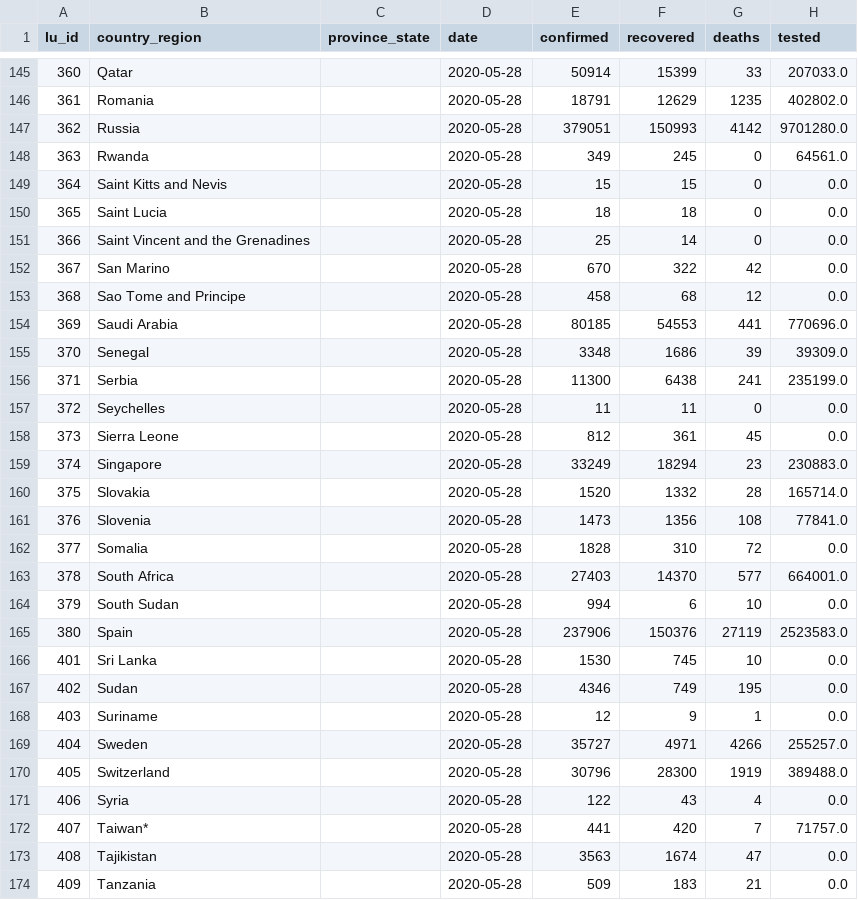
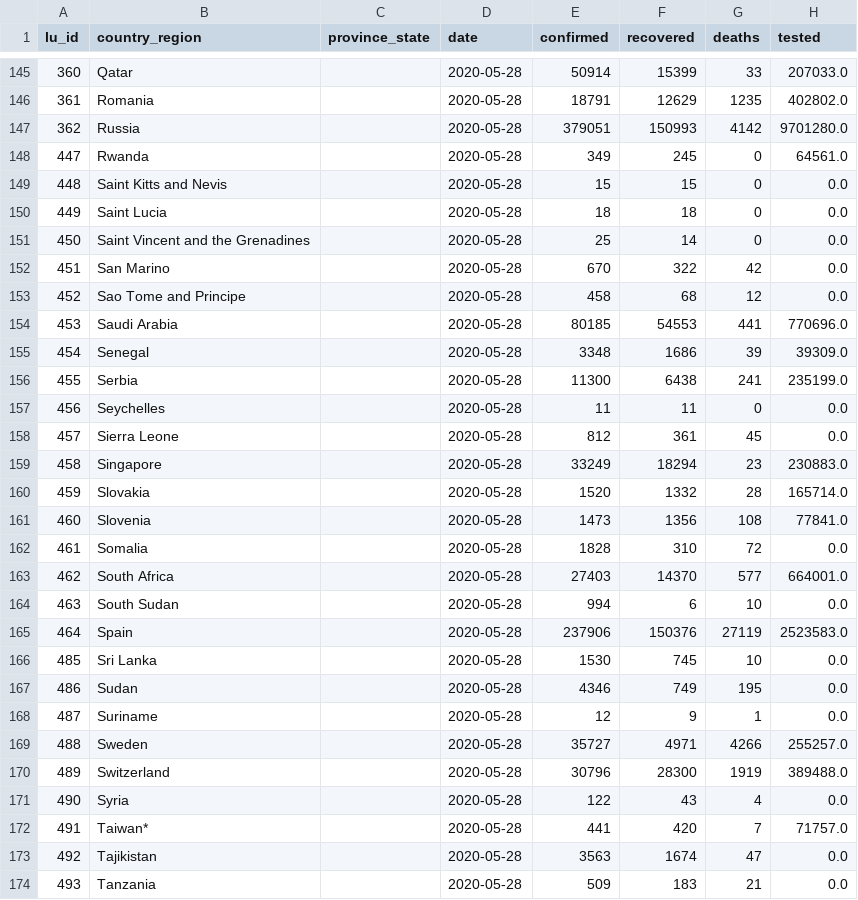
Before and after one commit to v4lue4dded/covid-19, a TSV file: df_data_clean_max_date.tsv, drawn as a sheet; only a part is shown, gaps mark what is left out; the diff covers the shown part only; the diff names each change by its address in the sheet, - before the commit and + after, or states it on an @@ line.

Commit message:
date update: 2020-05-29 23:30:06

```diff
--- a/df_data_clean_max_date.tsv
+++ b/df_data_clean_max_date.tsv
-A148 (lu_id): 363
+A148 (lu_id): 447
-A149 (lu_id): 364
+A149 (lu_id): 448
-A150 (lu_id): 365
+A150 (lu_id): 449
-A151 (lu_id): 366
+A151 (lu_id): 450
-A152 (lu_id): 367
+A152 (lu_id): 451
-A153 (lu_id): 368
+A153 (lu_id): 452
-A154 (lu_id): 369
+A154 (lu_id): 453
-A155 (lu_id): 370
+A155 (lu_id): 454
-A156 (lu_id): 371
+A156 (lu_id): 455
-A157 (lu_id): 372
+A157 (lu_id): 456
-A158 (lu_id): 373
+A158 (lu_id): 457
-A159 (lu_id): 374
+A159 (lu_id): 458
-A160 (lu_id): 375
+A160 (lu_id): 459
-A161 (lu_id): 376
+A161 (lu_id): 460
-A162 (lu_id): 377
+A162 (lu_id): 461
-A163 (lu_id): 378
+A163 (lu_id): 462
-A164 (lu_id): 379
+A164 (lu_id): 463
-A165 (lu_id): 380
+A165 (lu_id): 464
-A166 (lu_id): 401
+A166 (lu_id): 485
-A167 (lu_id): 402
+A167 (lu_id): 486
-A168 (lu_id): 403
+A168 (lu_id): 487
-A169 (lu_id): 404
+A169 (lu_id): 488
-A170 (lu_id): 405
+A170 (lu_id): 489
-A171 (lu_id): 406
+A171 (lu_id): 490
-A172 (lu_id): 407
+A172 (lu_id): 491
-A173 (lu_id): 408
+A173 (lu_id): 492
-A174 (lu_id): 409
+A174 (lu_id): 493
```
Also changed, not shown: 31 edited cells elsewhere in this file, df_lu_clean.tsv, 2 other files.
